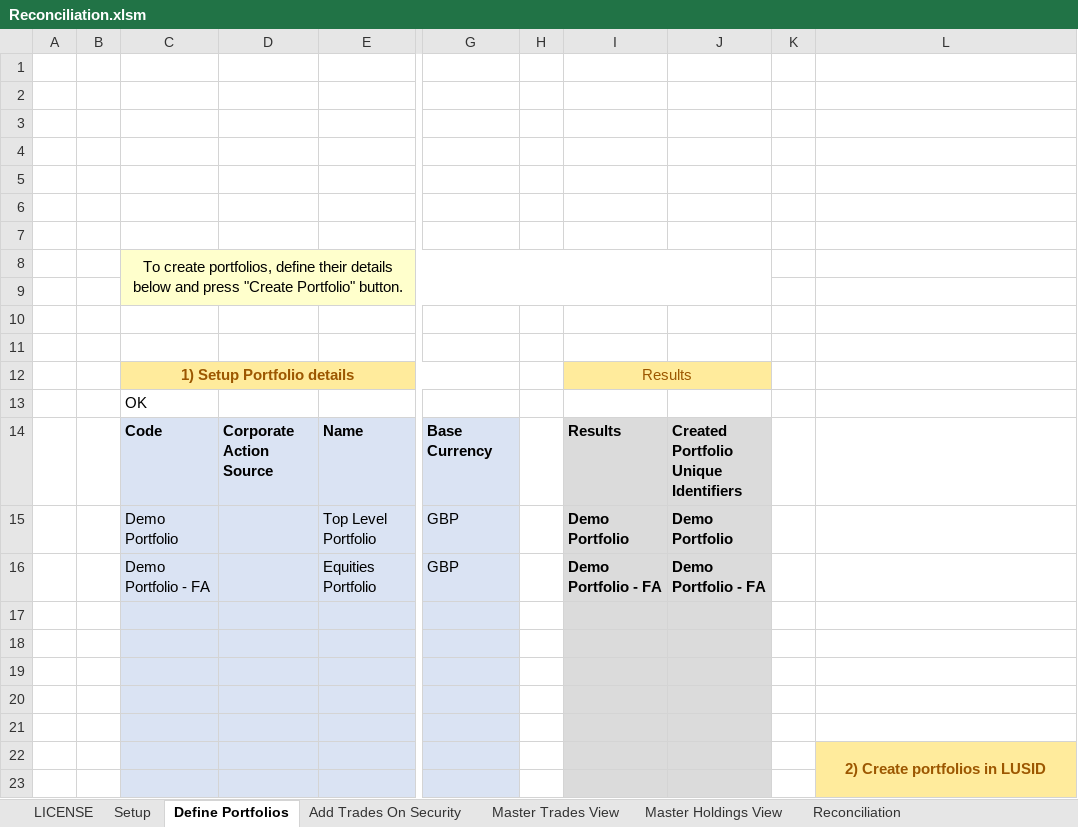
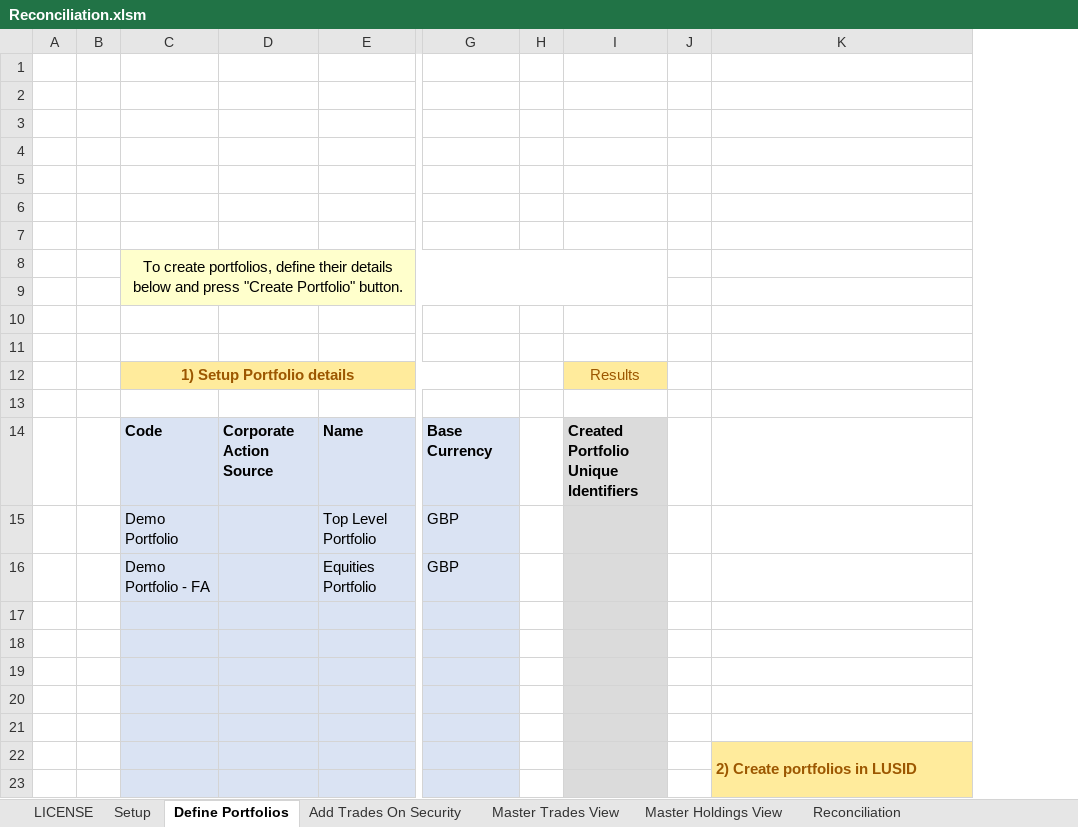
Before and after one commit to finbourne/sample-excel, an Excel workbook: Reconciliation.xlsm, sheet Define Portfolios, drawn as a sheet; only a part is shown, gaps mark what is left out; values as stored, in another font and other column widths than the file's, no borders; charts and pictures not drawn; removed rows and columns are numbered as before the commit, all else as after; the diff names each change by its address in the sheet, - before the commit and + after, or states it on an @@ line.

```diff
--- a/Reconciliation.xlsm (sheet Define Portfolios)
+++ b/Reconciliation.xlsm (sheet Define Portfolios)
-column J, rows 14-16: Created Portfolio Unique Identifiers | Demo Portfolio | Demo Portfolio - FA
-I12:J12 merged
-C13: OK
+C13: (empty)
-I14: Results
+I14: Created Portfolio Unique Identifiers
-I15: Demo Portfolio
+I15: (empty)
-I16: Demo Portfolio - FA
+I16: (empty)
-K22 alignment: center
+K22 alignment: left
```
Also changed, not shown: sheet Reconciliation, sheet Setup, sheet Master Trades View, sheet Master Holdings View, sheet Add Trades On Security, charts or pictures.
